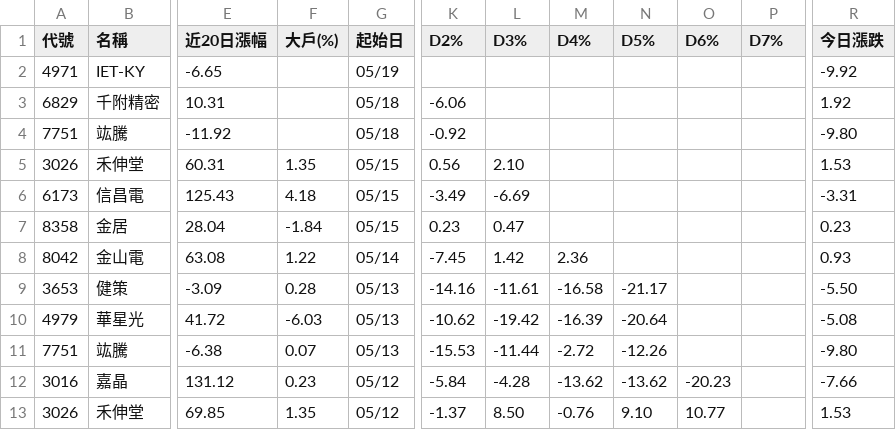
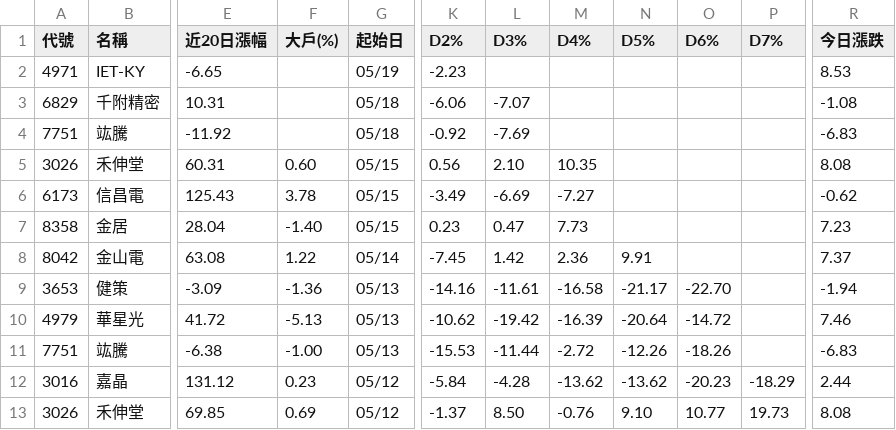
Before and after one commit to KevinYang515/disposal-signals, a CSV file: data/signals.csv, drawn as a sheet; only a part is shown, gaps mark what is left out; the diff covers the shown part only; the diff names each change by its address in the sheet, - before the commit and + after, or states it on an @@ line.

```diff
--- a/data/signals.csv
+++ b/data/signals.csv
-K2 (D2%): (empty)
+K2 (D2%): -2.23
-R2 (今日漲跌): -9.92
+R2 (今日漲跌): 8.53
-L3 (D3%): (empty)
+L3 (D3%): -7.07
-R3 (今日漲跌): 1.92
+R3 (今日漲跌): -1.08
-L4 (D3%): (empty)
+L4 (D3%): -7.69
-R4 (今日漲跌): -9.80
+R4 (今日漲跌): -6.83
-F5 (大戶(%)): 1.35
+F5 (大戶(%)): 0.60
-M5 (D4%): (empty)
+M5 (D4%): 10.35
-R5 (今日漲跌): 1.53
+R5 (今日漲跌): 8.08
-F6 (大戶(%)): 4.18
+F6 (大戶(%)): 3.78
-M6 (D4%): (empty)
+M6 (D4%): -7.27
-R6 (今日漲跌): -3.31
+R6 (今日漲跌): -0.62
-F7 (大戶(%)): -1.84
+F7 (大戶(%)): -1.40
-M7 (D4%): (empty)
+M7 (D4%): 7.73
-R7 (今日漲跌): 0.23
+R7 (今日漲跌): 7.23
-N8 (D5%): (empty)
+N8 (D5%): 9.91
-R8 (今日漲跌): 0.93
+R8 (今日漲跌): 7.37
-F9 (大戶(%)): 0.28
+F9 (大戶(%)): -1.36
-O9 (D6%): (empty)
+O9 (D6%): -22.70
-R9 (今日漲跌): -5.50
+R9 (今日漲跌): -1.94
-F10 (大戶(%)): -6.03
+F10 (大戶(%)): -5.13
-O10 (D6%): (empty)
+O10 (D6%): -14.72
-R10 (今日漲跌): -5.08
+R10 (今日漲跌): 7.46
-F11 (大戶(%)): 0.07
+F11 (大戶(%)): -1.00
-O11 (D6%): (empty)
+O11 (D6%): -18.26
-R11 (今日漲跌): -9.80
+R11 (今日漲跌): -6.83
-P12 (D7%): (empty)
+P12 (D7%): -18.29
-R12 (今日漲跌): -7.66
+R12 (今日漲跌): 2.44
-F13 (大戶(%)): 1.35
+F13 (大戶(%)): 0.69
-P13 (D7%): (empty)
+P13 (D7%): 19.73
-R13 (今日漲跌): 1.53
+R13 (今日漲跌): 8.08
```
Also changed, not shown: 34 edited cells elsewhere in this file, data/backtest_grid.csv, 4 other files.
